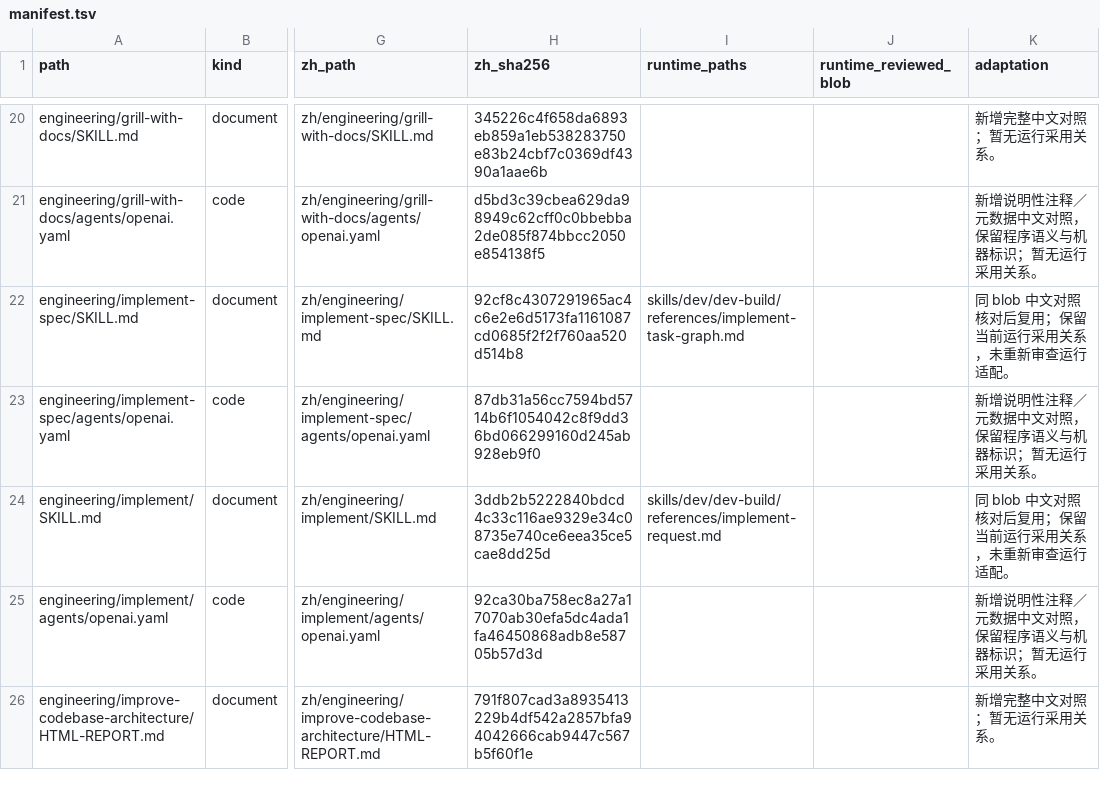
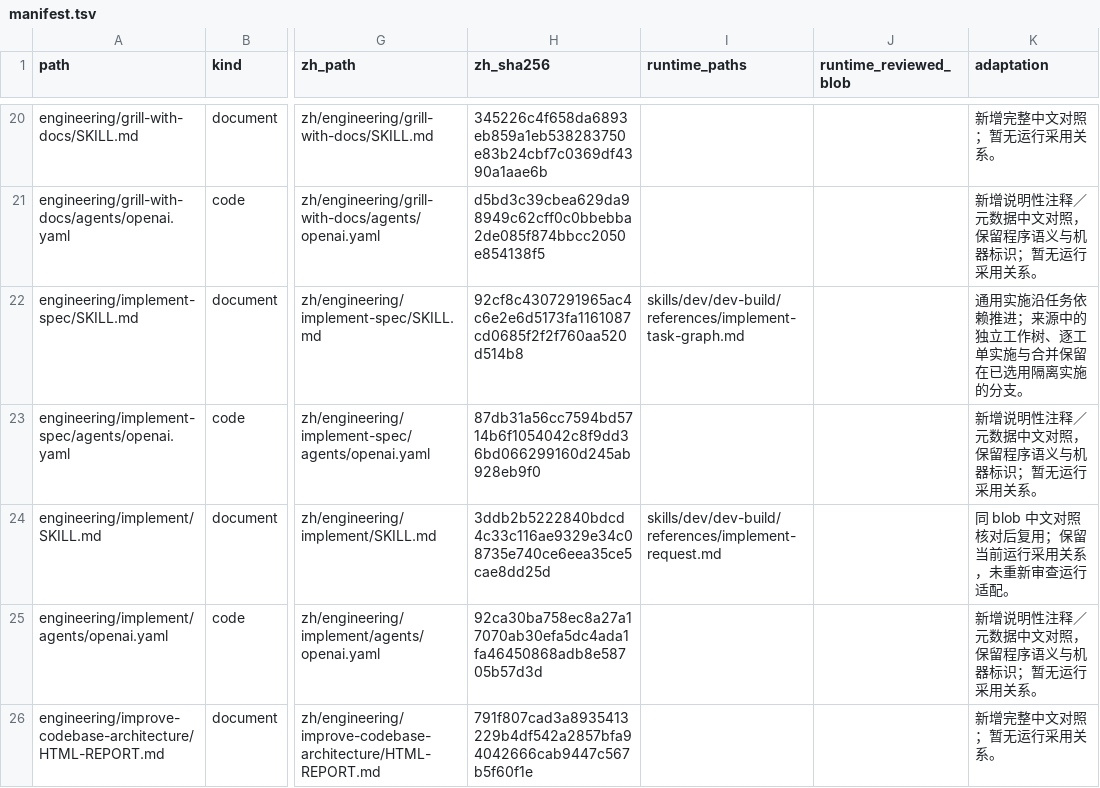
Before and after one commit to NAMEWTA/skills-hub, a TSV file: materials/mattpocock-skills/manifest.tsv, drawn as a sheet; only a part is shown, gaps mark what is left out; the diff names each change by its address in the sheet, - before the commit and + after, or states it on an @@ line.

```diff
--- a/materials/mattpocock-skills/manifest.tsv
+++ b/materials/mattpocock-skills/manifest.tsv
-K22 (adaptation): 同 blob 中文对照核对后复用；保留当前运行采用关系，未重新审查运行适配。
+K22 (adaptation): 通用实施沿任务依赖推进；来源中的独立工作树、逐工单实施与合并保留在已选用隔离实施的分支。
```
Also changed, not shown: materials/pstack/manifest.tsv, materials/speculo/manifest.tsv, 50 other files.
